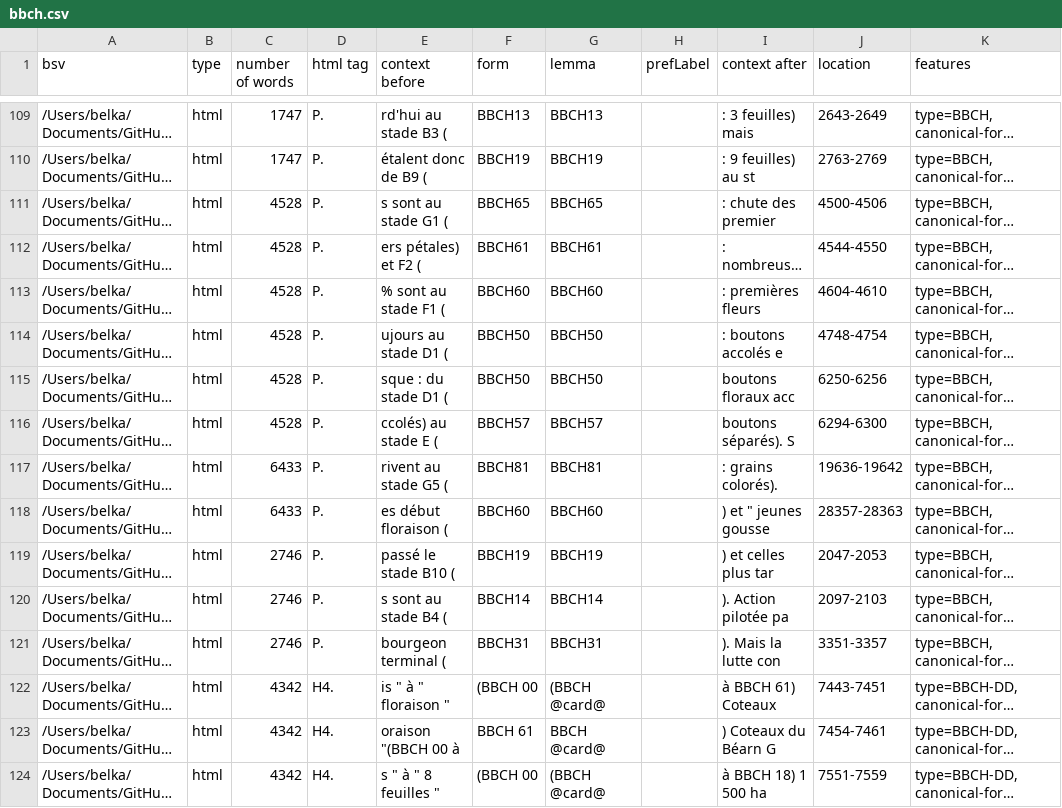
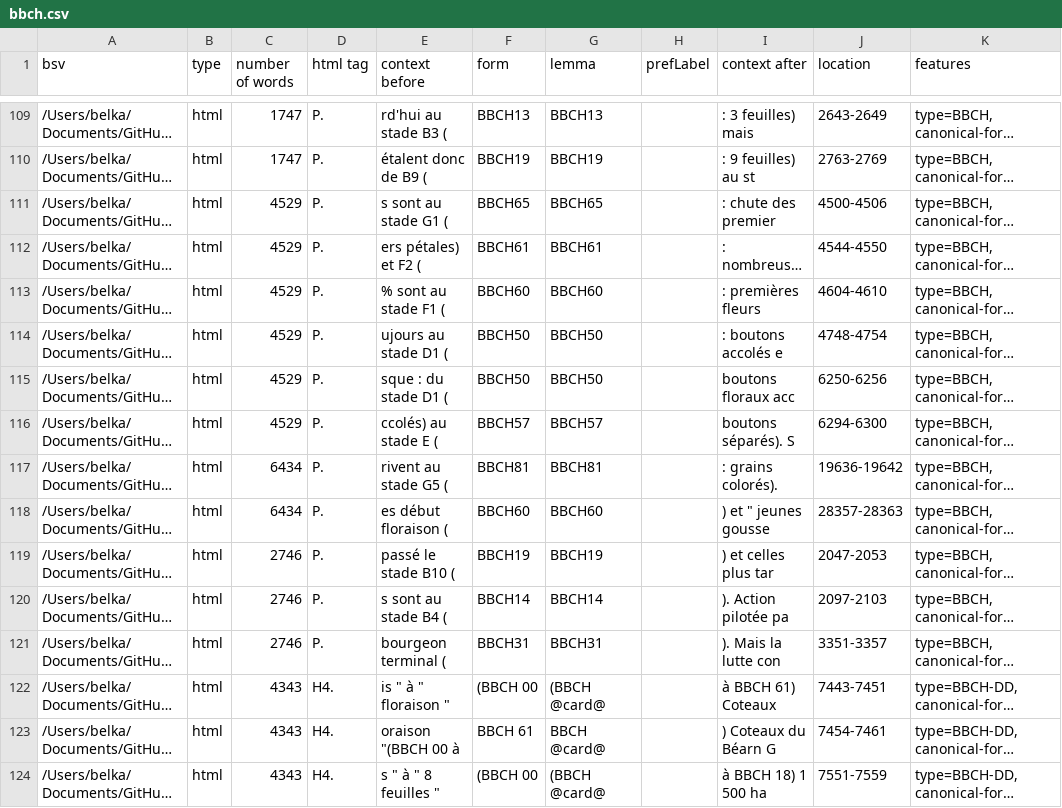
Before and after one commit to kouklinaa/Term-extraction, a CSV file: output/d2kab/bbch.csv, drawn as a sheet; only a part is shown, gaps mark what is left out; long unchanged cells end in …; the diff covers the shown part only; the diff names each change by its address in the sheet, - before the commit and + after, or states it on an @@ line.

```diff
--- a/output/d2kab/bbch.csv
+++ b/output/d2kab/bbch.csv
-C111:C116 (number of words): 4528
+C111:C116 (number of words): 4529
-C117:C118 (number of words): 6433
+C117:C118 (number of words): 6434
-C122:C124 (number of words): 4342
+C122:C124 (number of words): 4343
```
Also changed, not shown: 120 edited cells elsewhere in this file, output/alea/bbch.csv, output/alea/bm25-tomap.csv, 25 other files.
